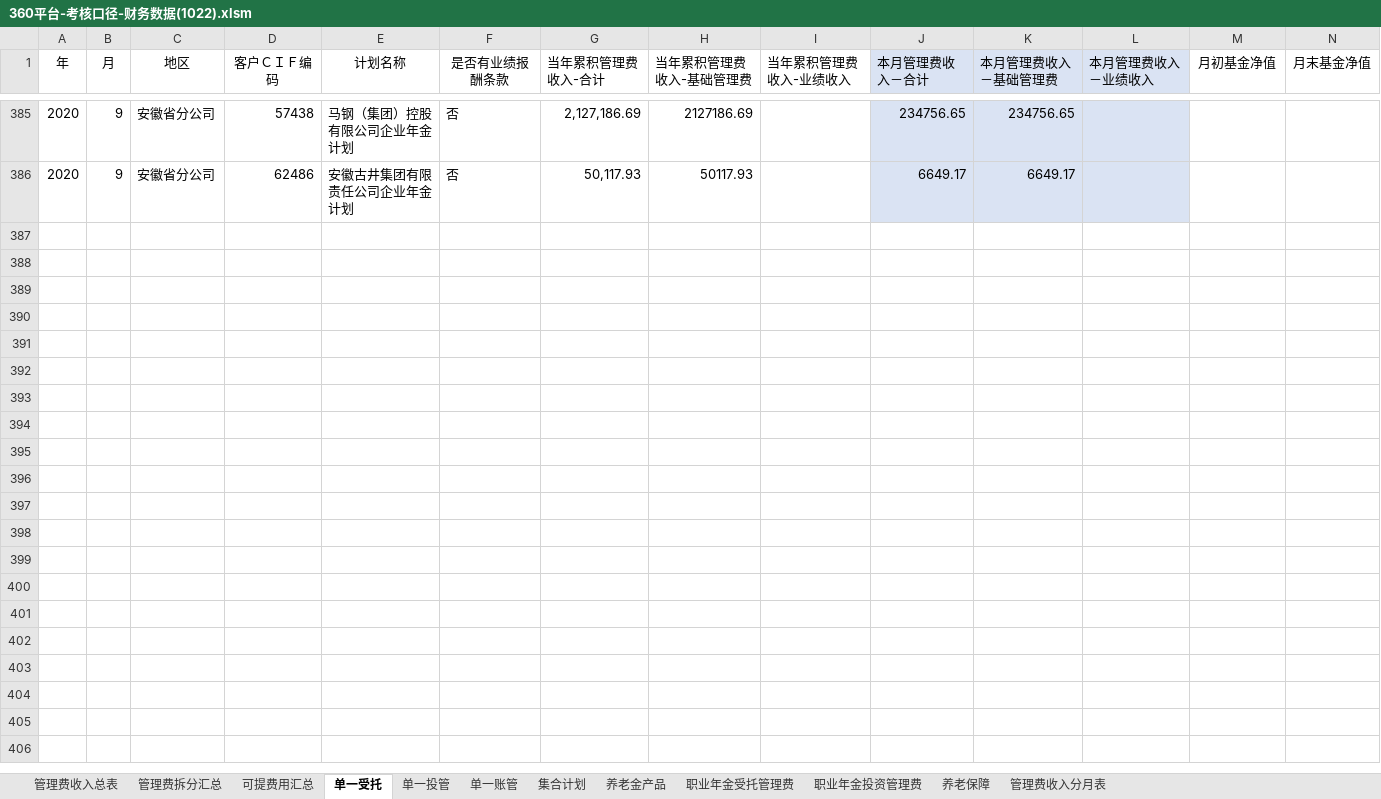
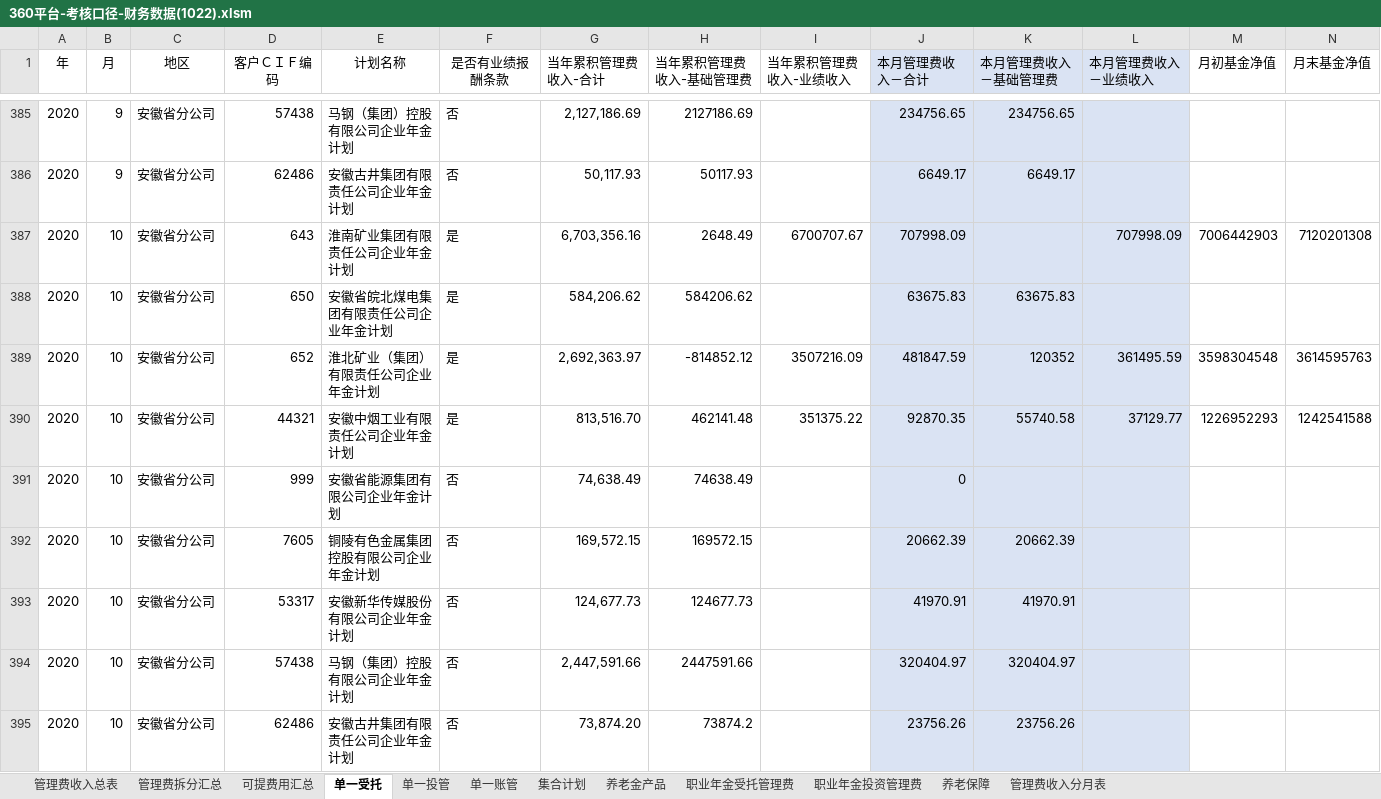
Before and after one commit to VB6Hobbyst7/CLPCworks, an Excel workbook: EXCEL_VBA_FILES/360平台-考核口径-财务数据(1022).xlsm, sheet 单一受托, drawn as a sheet; only a part is shown, gaps mark what is left out; values as stored, in another font and other column widths than the file's, no borders; rows hold the shown columns only; the diff covers the shown part only; the diff names each change by its address in the sheet, - before the commit and + after, or states it on an @@ line.

```diff
--- a/EXCEL_VBA_FILES/360平台-考核口径-财务数据(1022).xlsm (sheet 单一受托)
+++ b/EXCEL_VBA_FILES/360平台-考核口径-财务数据(1022).xlsm (sheet 单一受托)
+row 387: 2020 | 10 | 安徽省分公司 | 643 | 淮南矿业集团有限责任公司企业年金计划 | 是 | 6,703,356.16 | 2648.49 | 6700707.67 | 707998.09 |  | 707998.09 | 7006442903 | 7120201308
+row 388: 2020 | 10 | 安徽省分公司 | 650 | 安徽省皖北煤电集团有限责任公司企业年金计划 | 是 | 584,206.62 | 584206.62 |  | 63675.83 | 63675.83
+row 389: 2020 | 10 | 安徽省分公司 | 652 | 淮北矿业（集团）有限责任公司企业年金计划 | 是 | 2,692,363.97 | -814852.12 | 3507216.09 | 481847.59 | 120352 | 361495.59 | 3598304548 | 3614595763
+row 390: 2020 | 10 | 安徽省分公司 | 44321 | 安徽中烟工业有限责任公司企业年金计划 | 是 | 813,516.70 | 462141.48 | 351375.22 | 92870.35 | 55740.58 | 37129.77 | 1226952293 | 1242541588
+row 391: 2020 | 10 | 安徽省分公司 | 999 | 安徽省能源集团有限公司企业年金计划 | 否 | 74,638.49 | 74638.49 |  | 0
+row 392: 2020 | 10 | 安徽省分公司 | 7605 | 铜陵有色金属集团控股有限公司企业年金计划 | 否 | 169,572.15 | 169572.15 |  | 20662.39 | 20662.39
+row 393: 2020 | 10 | 安徽省分公司 | 53317 | 安徽新华传媒股份有限公司企业年金计划 | 否 | 124,677.73 | 124677.73 |  | 41970.91 | 41970.91
+row 394: 2020 | 10 | 安徽省分公司 | 57438 | 马钢（集团）控股有限公司企业年金计划 | 否 | 2,447,591.66 | 2447591.66 |  | 320404.97 | 320404.97
+row 395: 2020 | 10 | 安徽省分公司 | 62486 | 安徽古井集团有限责任公司企业年金计划 | 否 | 73,874.20 | 73874.2 |  | 23756.26 | 23756.26
```
Also changed, not shown: 9 added rows elsewhere in this sheet, sheet 职业年金投资管理费, sheet 职业年金受托管理费, sheet 单一投管, sheet 集合计划, sheet 管理费收入分月表, sheet 管理费收入总表, 4 more sheets, 15 other files.
